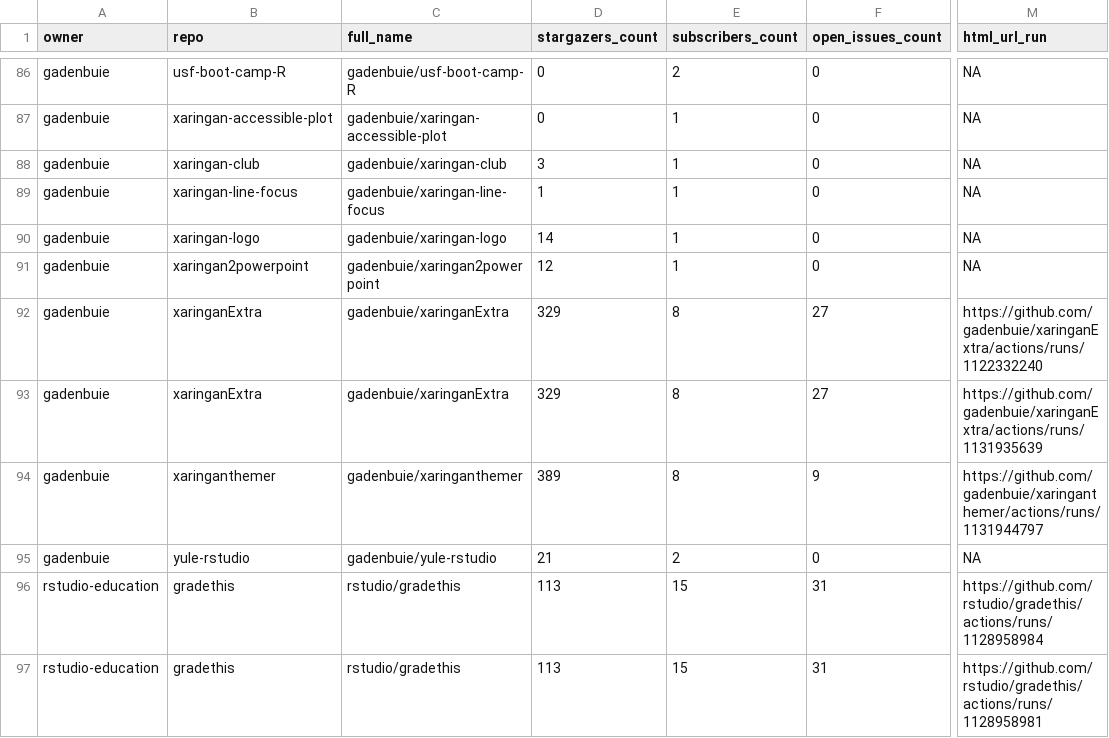
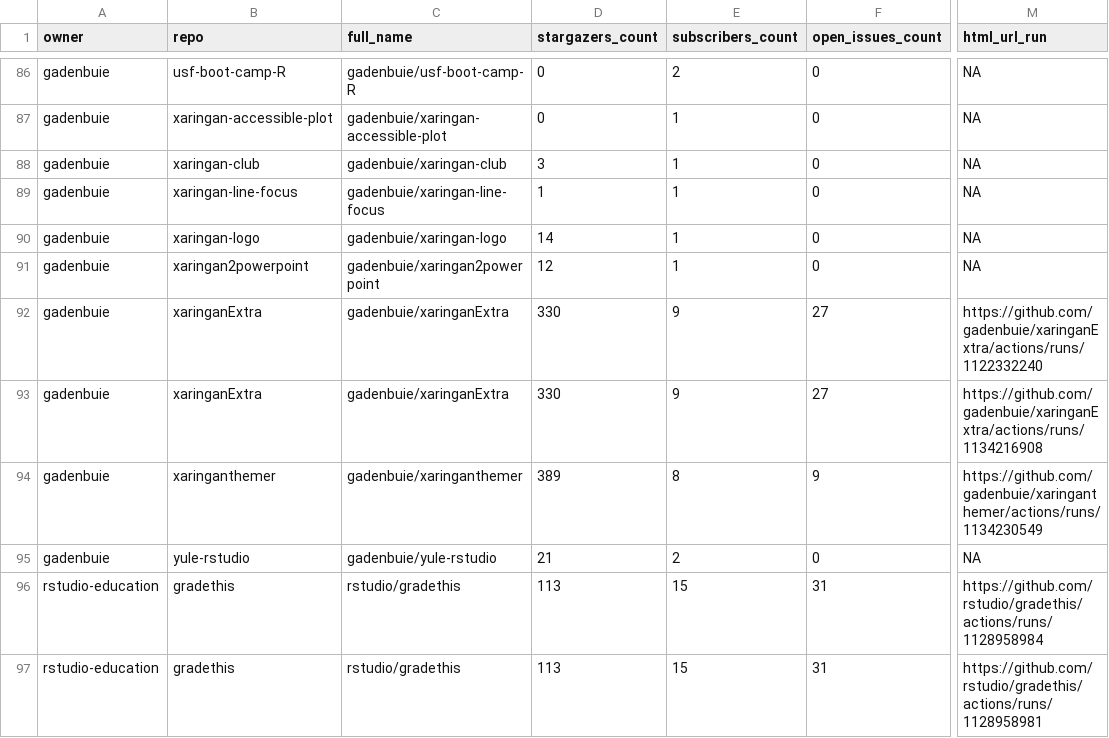
Before and after one commit to andrewcstewart/gha-dashboard, a CSV file: repos.csv, drawn as a sheet; only a part is shown, gaps mark what is left out; the diff covers the shown part only; the diff names each change by its address in the sheet, - before the commit and + after, or states it on an @@ line.

```diff
--- a/repos.csv
+++ b/repos.csv
-D92:D93 (stargazers_count): 329
+D92:D93 (stargazers_count): 330
-E92:E93 (subscribers_count): 8
+E92:E93 (subscribers_count): 9
-M93 (html_url_run): https://github.com/gadenbuie/xaringanExtra/actions/runs/1131935639
+M93 (html_url_run): https://github.com/gadenbuie/xaringanExtra/actions/runs/1134216908
-M94 (html_url_run): https://github.com/gadenbuie/xaringanthemer/actions/runs/1131944797
+M94 (html_url_run): https://github.com/gadenbuie/xaringanthemer/actions/runs/1134230549
```
Also changed, not shown: 13 edited cells elsewhere in this file, 1 other file.
